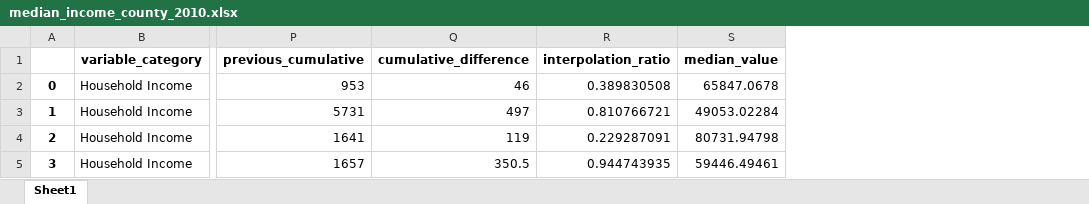
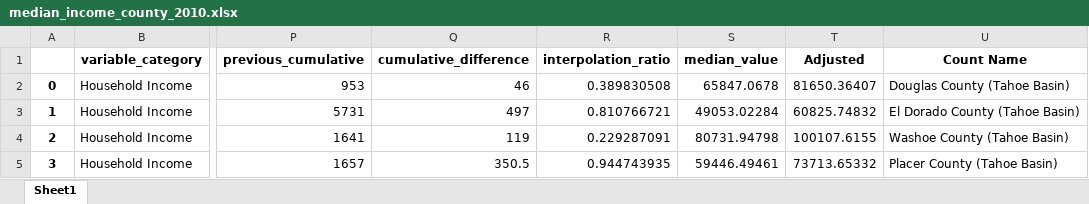
Before and after one commit to trpa-agency/Demographics, an Excel workbook: median_income_county_2010.xlsx, sheet Sheet1, drawn as a sheet; only a part is shown, gaps mark what is left out; values as stored, in another font and other column widths than the file's, no borders; the diff names each change by its address in the sheet, - before the commit and + after, or states it on an @@ line.

Commit message:
More summaries for county levels

```diff
--- a/median_income_county_2010.xlsx (sheet Sheet1)
+++ b/median_income_county_2010.xlsx (sheet Sheet1)
+column T (Adjusted), rows 2-5: 81650.36407 | 60825.74832 | 100107.6155 | 73713.65332
+column U (Count Name), rows 2-5: Douglas County (Tahoe Basin) | El Dorado County (Tahoe Basin) | Washoe County (Tahoe Basin) | Placer County (Tahoe Basin)
```
Also changed, not shown: median_income_county_2000.xlsx, median_income_county_2020.xlsx, 3 other files.
